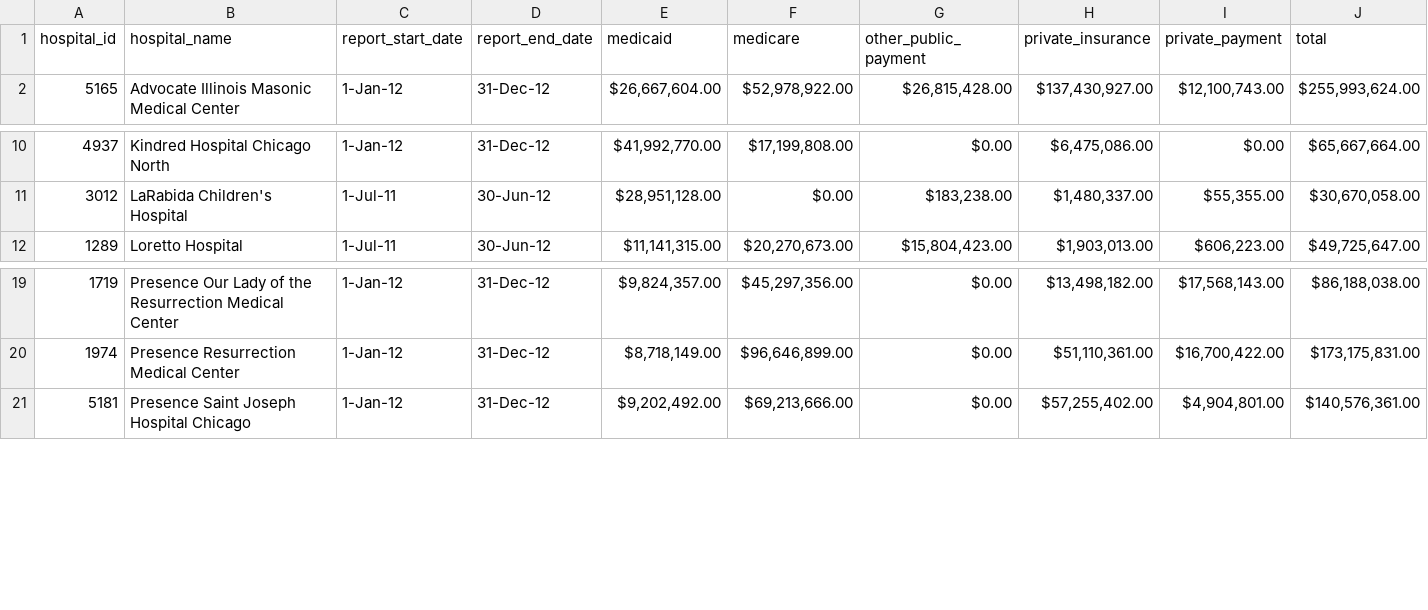
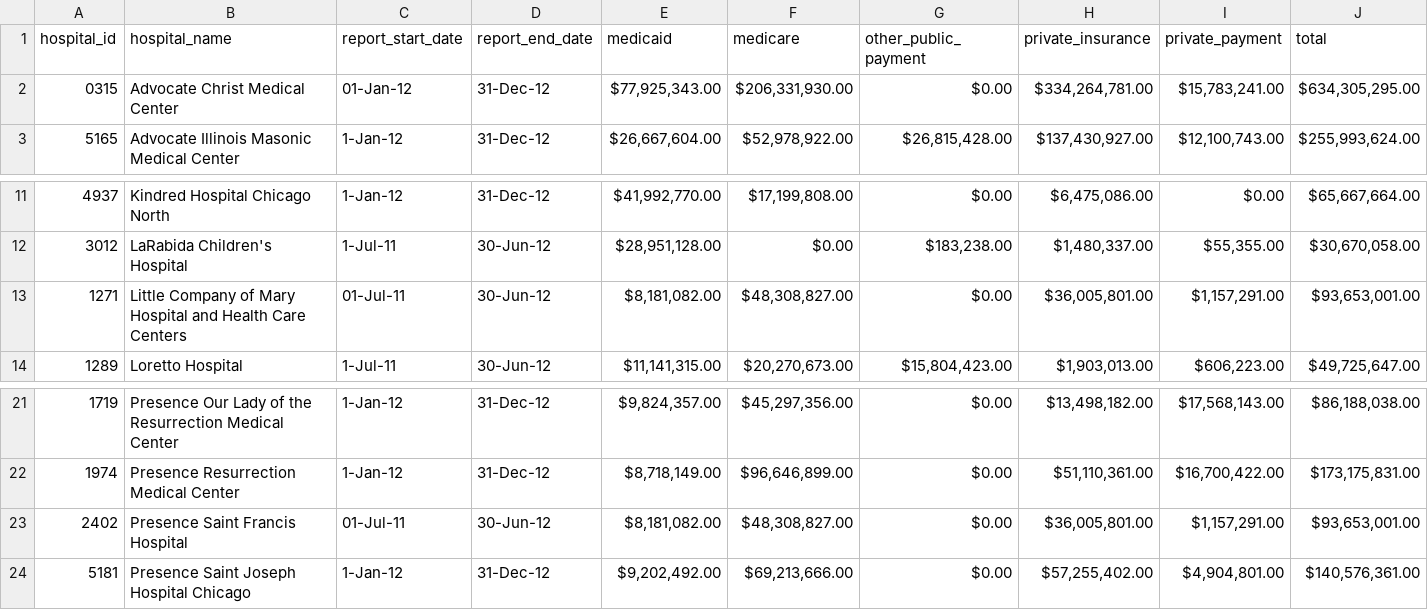
Before and after one commit to smartchicago/chicago-atlas, a CSV file: db/import/hospital_stats_revenueinpatient.csv, drawn as a sheet; only a part is shown, gaps mark what is left out; rows hold the shown columns only; the diff names each change by its address in the sheet, - before the commit and + after, or states it on an @@ line.

Commit message:
New hospitals, revenue inpatient CSV

```diff
--- a/db/import/hospital_stats_revenueinpatient.csv
+++ b/db/import/hospital_stats_revenueinpatient.csv
+row 2: 0315 | Advocate Christ Medical Center | 01-Jan-12 | 31-Dec-12 | $77,925,343.00 | $206,331,930.00 | $0.00 | $334,264,781.00 | $15,783,241.00 | $634,305,295.00
+row 13: 1271 | Little Company of Mary Hospital and Health Care Centers | 01-Jul-11 | 30-Jun-12 | $8,181,082.00 | $48,308,827.00 | $0.00 | $36,005,801.00 | $1,157,291.00 | $93,653,001.00
+row 23: 2402 | Presence Saint Francis Hospital | 01-Jul-11 | 30-Jun-12 | $8,181,082.00 | $48,308,827.00 | $0.00 | $36,005,801.00 | $1,157,291.00 | $93,653,001.00
```
